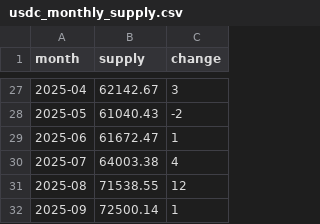
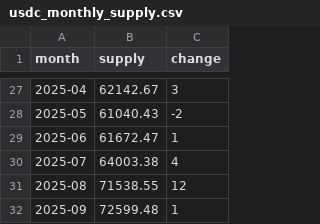
Before and after one commit to partylogo/usdc-detection-station, a CSV file: usdc_monthly_supply.csv, drawn as a sheet; only a part is shown, gaps mark what is left out.

```diff
--- a/usdc_monthly_supply.csv
+++ b/usdc_monthly_supply.csv
@@ -31,2 +31,2 @@ month,supply,change
 2025-08,71538.55,12
-2025-09,72500.14,1
+2025-09,72599.48,1
```
Also changed, not shown: usdt_monthly_supply.csv, 5 other files.
